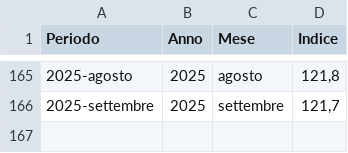
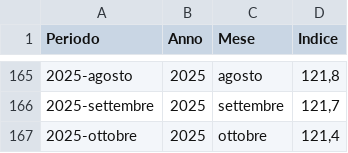
Before and after one commit to uftecdonato/openData, a CSV file: istat-indici.csv, drawn as a sheet; only a part is shown, gaps mark what is left out.

Commit message:
aggiorna indici istat
aggiornati indici ISTAT al mese di ottobre 2025

```diff
--- a/istat-indici.csv
+++ b/istat-indici.csv
@@ -166 +166,2 @@ Periodo;Anno;Mese;Indice
 2025-settembre;2025;settembre;121,7
+2025-ottobre;2025;ottobre;121,4
```
